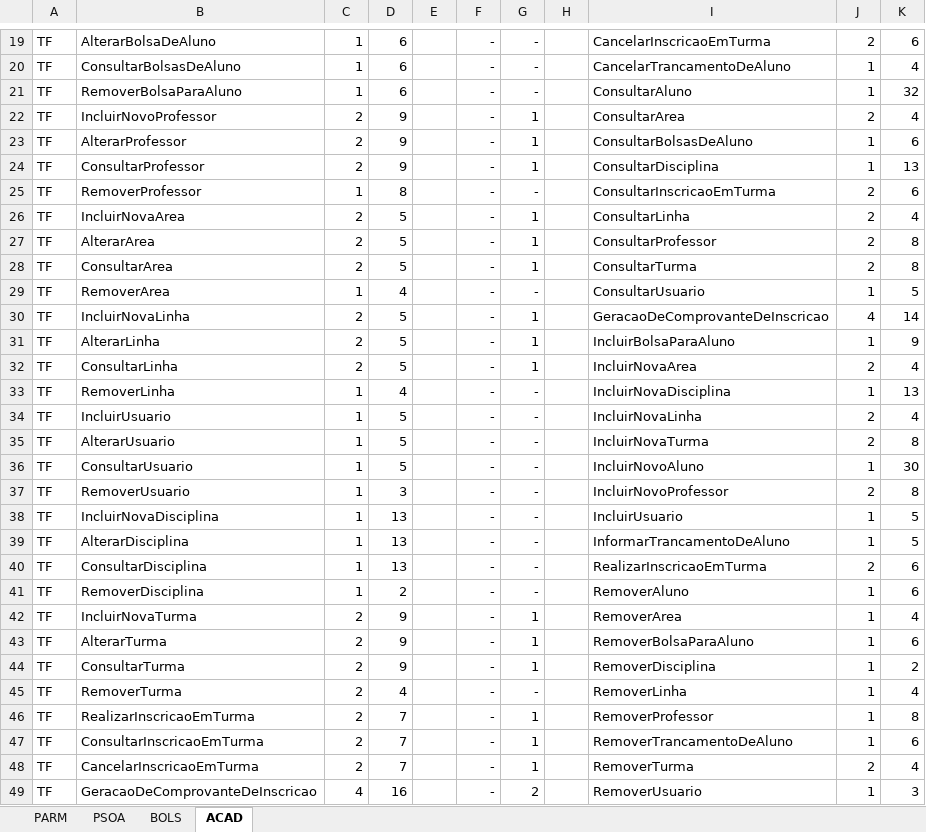
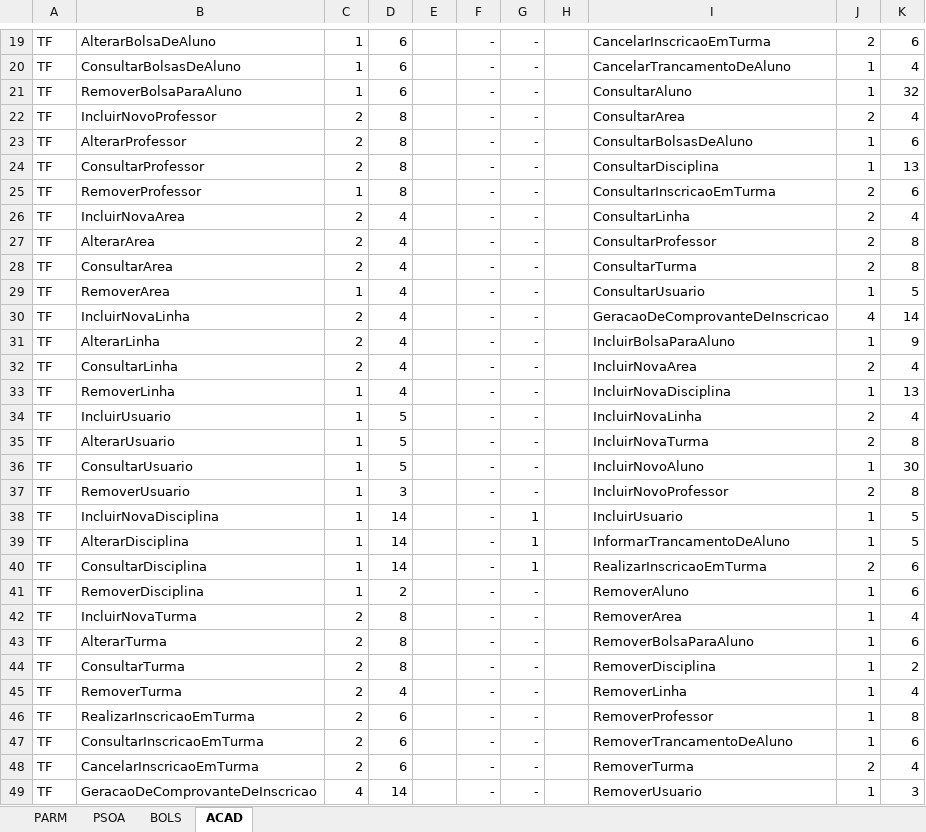
Before and after one commit to luizaraujojr/GECCO2016, an Excel workbook: data/instances/Analise Instancias.xlsx, sheet ACAD, drawn as a sheet; only a part is shown, gaps mark what is left out; values as stored, in another font and other column widths than the file's, no borders; the diff covers the shown part only; the diff names each change by its address in the sheet, - before the commit and + after, or states it on an @@ line.

```diff
--- a/data/instances/Analise Instancias.xlsx (sheet ACAD)
+++ b/data/instances/Analise Instancias.xlsx (sheet ACAD)
-D22:D24: 9
+D22:D24: 8
-G22:G24: 1
+G22:G24: -
-D26:D28: 5
+D26:D28: 4
-G26:G28: 1
+G26:G28: -
-D30:D32: 5
+D30:D32: 4
-G30:G32: 1
+G30:G32: -
-D38:D40: 13
+D38:D40: 14
-G38:G40: -
+G38:G40: 1
-D42:D44: 9
+D42:D44: 8
-G42:G44: 1
+G42:G44: -
-D46:D48: 7
+D46:D48: 6
-G46:G48: 1
+G46:G48: -
-D49: 16
+D49: 14
-G49: 2
+G49: -
```
Also changed, not shown: 2 edited cells elsewhere in this sheet, sheet PARM, sheet PSOA, 9 other files.
